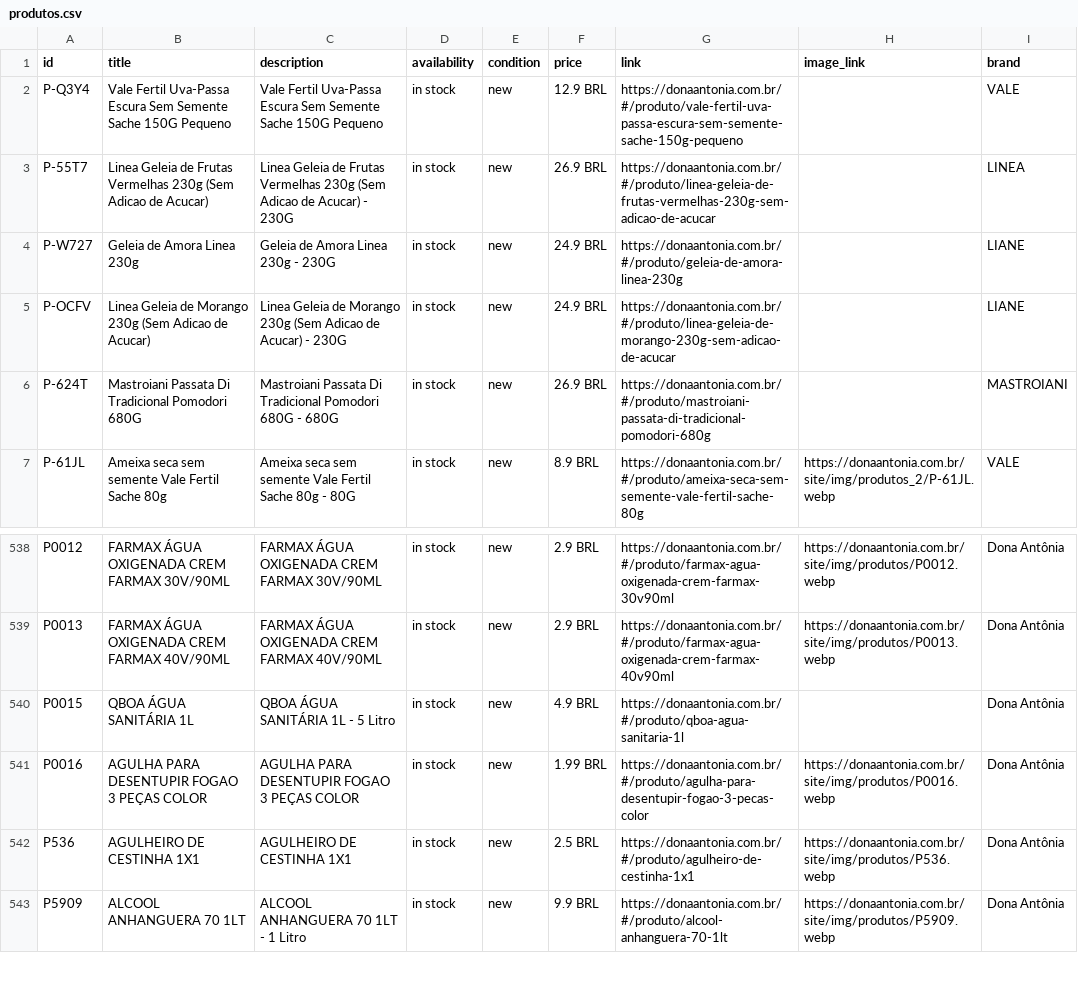
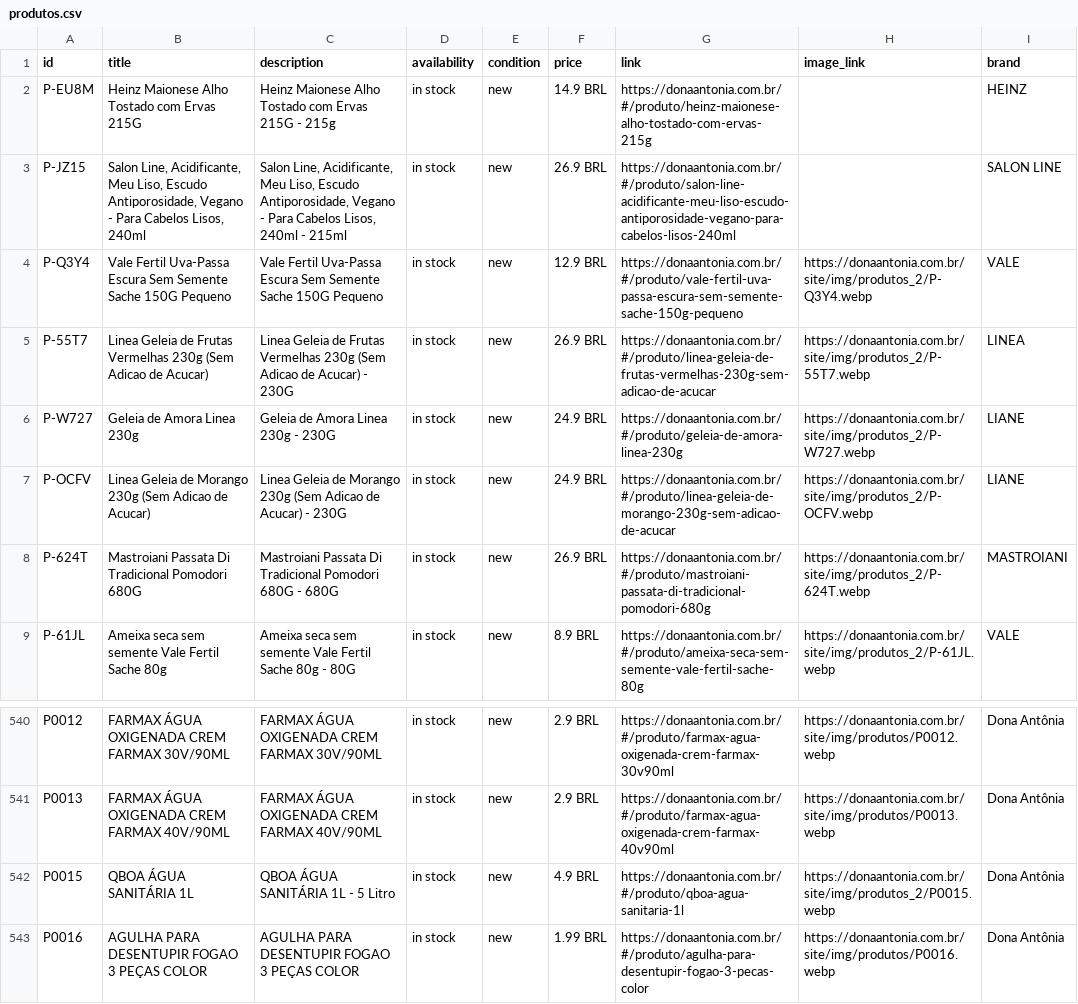
Before and after one commit to osvaldosereia/SUCEDOAN12, a CSV file: site/produtos.csv, drawn as a sheet; only a part is shown, gaps mark what is left out; the shorter side is filled out with more unchanged rows.

Commit message:
PIM: Atualização de Catálogo Meta CSV (Correções aplicadas)

```diff
--- a/site/produtos.csv
+++ b/site/produtos.csv
@@ -1,7 +1,9 @@
 id;title;description;availability;condition;price;link;image_link;brand
-P-Q3Y4;Vale Fertil Uva-Passa Escura Sem Semente Sache 150G Pequeno;Vale Fertil Uva-Passa Escura Sem Semente Sache 150G Pequeno;in stock;new;12.9 BRL;https://donaantonia.com.br/#/produto/vale-fertil-uva-passa-escura-sem-semente-sache-150g-pequeno;;VALE
-P-55T7;Linea Geleia de Frutas Vermelhas 230g (Sem Adicao de Acucar);Linea Geleia de Frutas Vermelhas 230g (Sem Adicao de Acucar) - 230G;in stock;new;26.9 BRL;https://donaantonia.com.br/#/produto/linea-geleia-de-frutas-vermelhas-230g-sem-adicao-de-acucar;;LINEA
-P-W727;Geleia de Amora Linea 230g;Geleia de Amora Linea 230g - 230G;in stock;new;24.9 BRL;https://donaantonia.com.br/#/produto/geleia-de-amora-linea-230g;;LIANE
-P-OCFV;Linea Geleia de Morango 230g (Sem Adicao de Acucar);Linea Geleia de Morango 230g (Sem Adicao de Acucar) - 230G;in stock;new;24.9 BRL;https://donaantonia.com.br/#/produto/linea-geleia-de-morango-230g-sem-adicao-de-acucar;;LIANE
-P-624T;Mastroiani Passata Di Tradicional Pomodori 680G;Mastroiani Passata Di Tradicional Pomodori 680G - 680G;in stock;new;26.9 BRL;https://donaantonia.com.br/#/produto/mastroiani-passata-di-tradicional-pomodori-680g;;MASTROIANI
+P-EU8M;Heinz Maionese Alho Tostado com Ervas 215G;Heinz Maionese Alho Tostado com Ervas 215G - 215g;in stock;new;14.9 BRL;https://donaantonia.com.br/#/produto/heinz-maionese-alho-tostado-com-ervas-215g;;HEINZ
+P-JZ15;Salon Line, Acidificante, Meu Liso, Escudo Antiporosidade, Vegano - Para Cabelos Lisos, 240ml;Salon Line, Acidificante, Meu Liso, Escudo Antiporosidade, Vegano - Para Cabelos Lisos, 240ml - 215ml;in stock;new;26.9 BRL;https://donaantonia.com.br/#/produto/salon-line-acidificante-meu-liso-escudo-antiporosidade-vegano-para-cabelos-lisos-240ml;;SALON LINE
+P-Q3Y4;Vale Fertil Uva-Passa Escura Sem Semente Sache 150G Pequeno;Vale Fertil Uva-Passa Escura Sem Semente Sache 150G Pequeno;in stock;new;12.9 BRL;https://donaantonia.com.br/#/produto/vale-fertil-uva-passa-escura-sem-semente-sache-150g-pequeno;https://donaantonia.com.br/site/img/produtos_2/P-Q3Y4.webp;VALE
+P-55T7;Linea Geleia de Frutas Vermelhas 230g (Sem Adicao de Acucar);Linea Geleia de Frutas Vermelhas 230g (Sem Adicao de Acucar) - 230G;in stock;new;26.9 BRL;https://donaantonia.com.br/#/produto/linea-geleia-de-frutas-vermelhas-230g-sem-adicao-de-acucar;https://donaantonia.com.br/site/img/produtos_2/P-55T7.webp;LINEA
+P-W727;Geleia de Amora Linea 230g;Geleia de Amora Linea 230g - 230G;in stock;new;24.9 BRL;https://donaantonia.com.br/#/produto/geleia-de-amora-linea-230g;https://donaantonia.com.br/site/img/produtos_2/P-W727.webp;LIANE
+P-OCFV;Linea Geleia de Morango 230g (Sem Adicao de Acucar);Linea Geleia de Morango 230g (Sem Adicao de Acucar) - 230G;in stock;new;24.9 BRL;https://donaantonia.com.br/#/produto/linea-geleia-de-morango-230g-sem-adicao-de-acucar;https://donaantonia.com.br/site/img/produtos_2/P-OCFV.webp;LIANE
+P-624T;Mastroiani Passata Di Tradicional Pomodori 680G;Mastroiani Passata Di Tradicional Pomodori 680G - 680G;in stock;new;26.9 BRL;https://donaantonia.com.br/#/produto/mastroiani-passata-di-tradicional-pomodori-680g;https://donaantonia.com.br/site/img/produtos_2/P-624T.webp;MASTROIANI
 P-61JL;Ameixa seca sem semente Vale Fertil Sache 80g;Ameixa seca sem semente Vale Fertil Sache 80g - 80G;in stock;new;8.9 BRL;https://donaantonia.com.br/#/produto/ameixa-seca-sem-semente-vale-fertil-sache-80g;https://donaantonia.com.br/site/img/produtos_2/P-61JL.webp;VALE
@@ -539,3 +541,3 @@ P0012;FARMAX ÁGUA OXIGENADA CREM FARMAX 30V/90ML;FARMAX ÁGUA OXIGENADA CREM FA
 P0013;FARMAX ÁGUA OXIGENADA CREM FARMAX 40V/90ML;FARMAX ÁGUA OXIGENADA CREM FARMAX 40V/90ML;in stock;new;2.9 BRL;https://donaantonia.com.br/#/produto/farmax-agua-oxigenada-crem-farmax-40v90ml;https://donaantonia.com.br/site/img/produtos/P0013.webp;Dona Antônia
-P0015;QBOA ÁGUA SANITÁRIA 1L;QBOA ÁGUA SANITÁRIA 1L - 5 Litro;in stock;new;4.9 BRL;https://donaantonia.com.br/#/produto/qboa-agua-sanitaria-1l;;Dona Antônia
+P0015;QBOA ÁGUA SANITÁRIA 1L;QBOA ÁGUA SANITÁRIA 1L - 5 Litro;in stock;new;4.9 BRL;https://donaantonia.com.br/#/produto/qboa-agua-sanitaria-1l;https://donaantonia.com.br/site/img/produtos_2/P0015.webp;Dona Antônia
 P0016;AGULHA PARA DESENTUPIR FOGAO 3 PEÇAS COLOR;AGULHA PARA DESENTUPIR FOGAO 3 PEÇAS COLOR;in stock;new;1.99 BRL;https://donaantonia.com.br/#/produto/agulha-para-desentupir-fogao-3-pecas-color;https://donaantonia.com.br/site/img/produtos/P0016.webp;Dona Antônia
```
